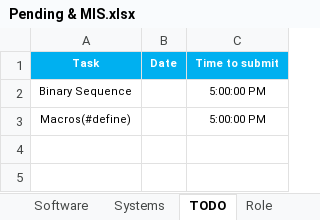
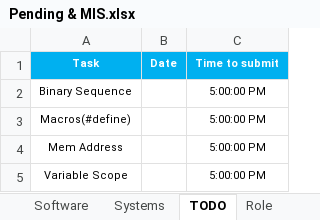
Before and after one commit to Nadir-KT/Programming-Languages, an Excel workbook: Pending & MIS.xlsx, sheet TODO, drawn as a sheet; values as stored, in another font and other column widths than the file's, no borders; the diff names each change by its address in the sheet, - before the commit and + after, or states it on an @@ line.

```diff
--- a/Pending & MIS.xlsx (sheet TODO)
+++ b/Pending & MIS.xlsx (sheet TODO)
+row 4: Mem Address |  | 5:00:00 PM
+row 5: Variable Scope |  | 5:00:00 PM
```
Also changed, not shown: sheet Systems.
